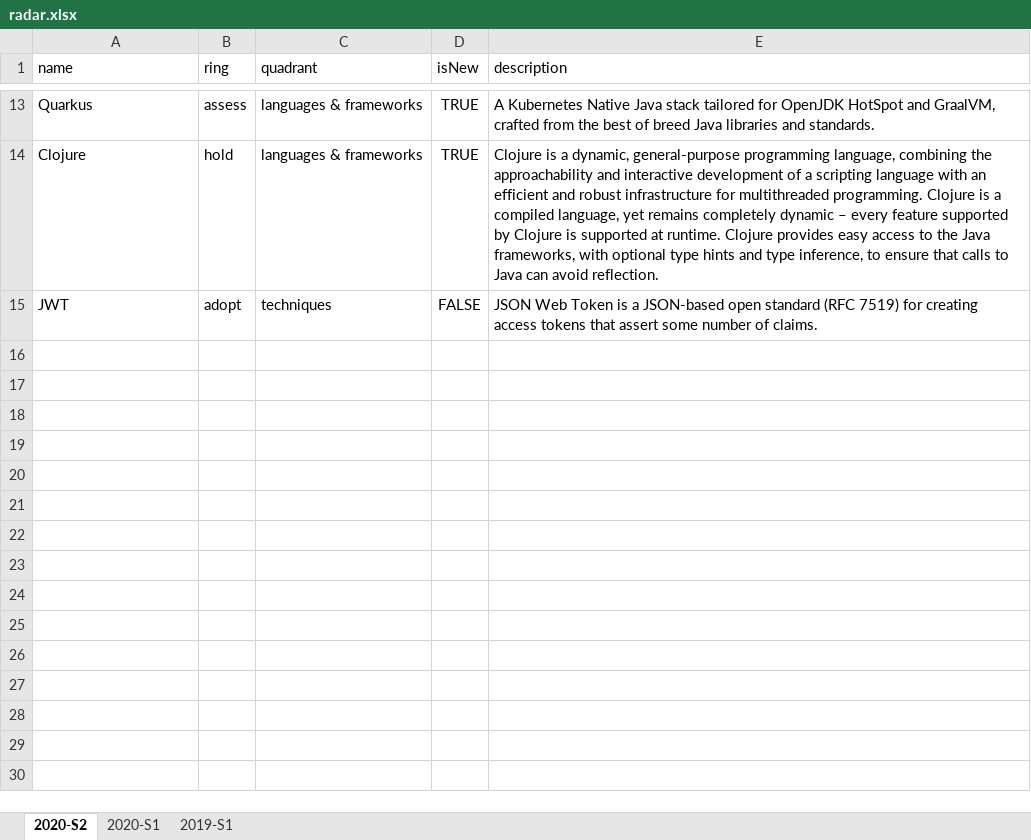
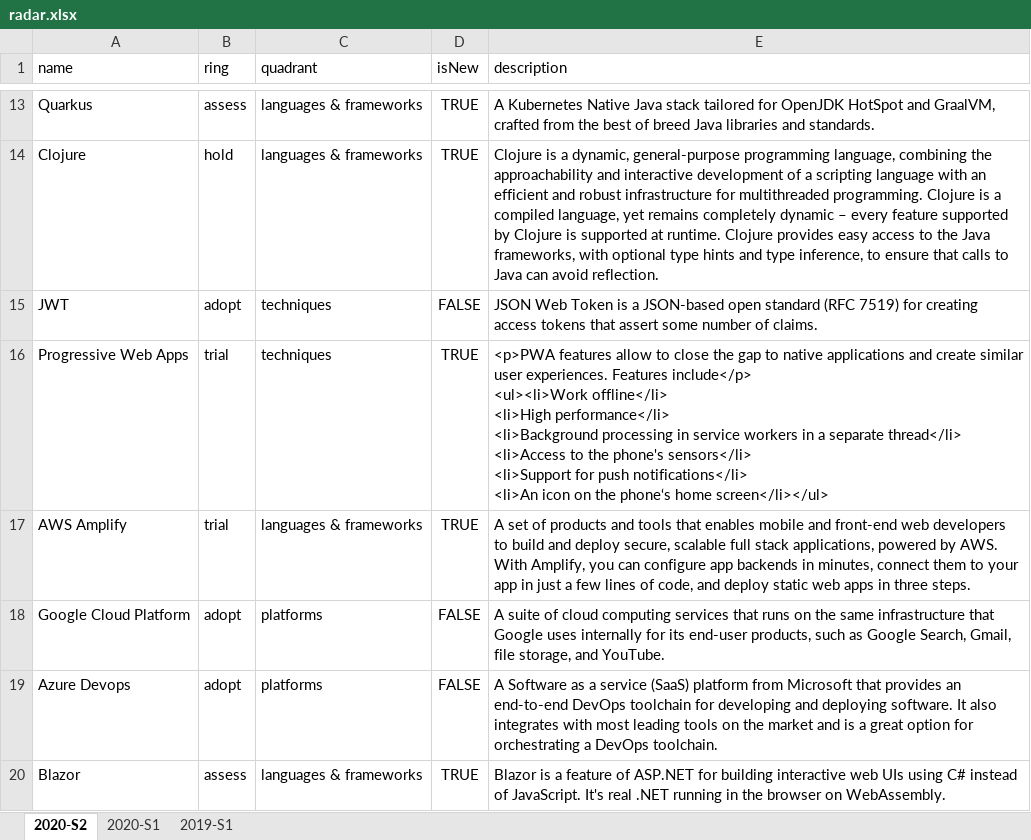
Before and after one commit to Mitrais/build-your-own-radar, an Excel workbook: radar.xlsx, sheet 2020-S2, drawn as a sheet; only a part is shown, gaps mark what is left out; values as stored, in another font and other column widths than the file's, no borders; ↵ is a line break in a cell; the diff names each change by its address in the sheet, - before the commit and + after, or states it on an @@ line.

Commit message:
Add emerging technologies candidates

```diff
--- a/radar.xlsx (sheet 2020-S2)
+++ b/radar.xlsx (sheet 2020-S2)
+row 16: Progressive Web Apps | trial | techniques | TRUE | <p>PWA features allow to close the gap to native applications and create similar user experiences. Features include</p> ↵ <ul><li>Work offline</li> ↵ <li>High performance</li> ↵ <li>Background processing in service workers in a separate thread</li> ↵ <li>Access to the phone's sensors</li> ↵ <li>Support for push notifications</li> ↵ <li>An icon on the phone‘s home screen</li></ul>
+row 17: AWS Amplify | trial | languages & frameworks | TRUE | A set of products and tools that enables mobile and front-end web developers to build and deploy secure, scalable full stack applications, powered by AWS. With Amplify, you can configure app backends in minutes, connect them to your app in just a few lines of code, and deploy static web apps in three steps.
+row 18: Google Cloud Platform | adopt | platforms | FALSE | A suite of cloud computing services that runs on the same infrastructure that Google uses internally for its end-user products, such as Google Search, Gmail, file storage, and YouTube.
+row 19: Azure Devops | adopt | platforms | FALSE | A Software as a service (SaaS) platform from Microsoft that provides an end-to-end DevOps toolchain for developing and deploying software. It also integrates with most leading tools on the market and is a great option for orchestrating a DevOps toolchain.
+row 20: Blazor | assess | languages & frameworks | TRUE | Blazor is a feature of ASP.NET for building interactive web UIs using C# instead of JavaScript. It's real .NET running in the browser on WebAssembly.
```
